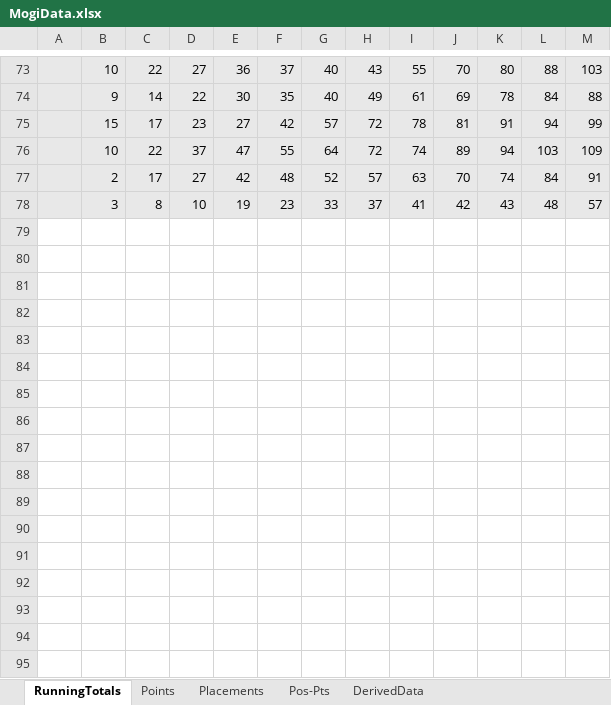
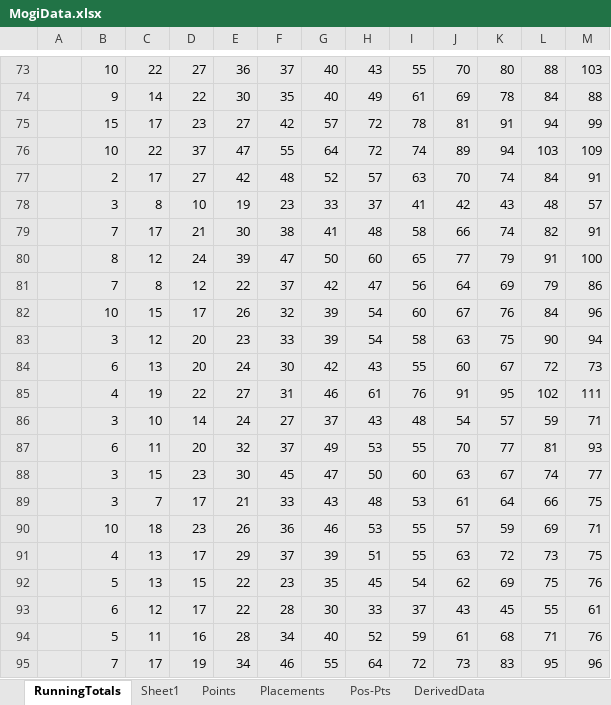
Before and after one commit to KorraOne/WebPortfolio, an Excel workbook: projects/mogiData/MogiData.xlsx, sheet RunningTotals, drawn as a sheet; only a part is shown, gaps mark what is left out; values as stored, in another font and other column widths than the file's, no borders; the diff names each change by its address in the sheet, - before the commit and + after, or states it on an @@ line.

```diff
--- a/projects/mogiData/MogiData.xlsx (sheet RunningTotals)
+++ b/projects/mogiData/MogiData.xlsx (sheet RunningTotals)
+sheet tab: Sheet1
+row 79:  | 7 | 17 | 21 | 30 | 38 | 41 | 48 | 58 | 66 | 74 | 82 | 91
+row 80:  | 8 | 12 | 24 | 39 | 47 | 50 | 60 | 65 | 77 | 79 | 91 | 100
+row 81:  | 7 | 8 | 12 | 22 | 37 | 42 | 47 | 56 | 64 | 69 | 79 | 86
+row 82:  | 10 | 15 | 17 | 26 | 32 | 39 | 54 | 60 | 67 | 76 | 84 | 96
+row 83:  | 3 | 12 | 20 | 23 | 33 | 39 | 54 | 58 | 63 | 75 | 90 | 94
+row 84:  | 6 | 13 | 20 | 24 | 30 | 42 | 43 | 55 | 60 | 67 | 72 | 73
+row 85:  | 4 | 19 | 22 | 27 | 31 | 46 | 61 | 76 | 91 | 95 | 102 | 111
+row 86:  | 3 | 10 | 14 | 24 | 27 | 37 | 43 | 48 | 54 | 57 | 59 | 71
+row 87:  | 6 | 11 | 20 | 32 | 37 | 49 | 53 | 55 | 70 | 77 | 81 | 93
+row 88:  | 3 | 15 | 23 | 30 | 45 | 47 | 50 | 60 | 63 | 67 | 74 | 77
+row 89:  | 3 | 7 | 17 | 21 | 33 | 43 | 48 | 53 | 61 | 64 | 66 | 75
+row 90:  | 10 | 18 | 23 | 26 | 36 | 46 | 53 | 55 | 57 | 59 | 69 | 71
+row 91:  | 4 | 13 | 17 | 29 | 37 | 39 | 51 | 55 | 63 | 72 | 73 | 75
+row 92:  | 5 | 13 | 15 | 22 | 23 | 35 | 45 | 54 | 62 | 69 | 75 | 76
+row 93:  | 6 | 12 | 17 | 22 | 28 | 30 | 33 | 37 | 43 | 45 | 55 | 61
+row 94:  | 5 | 11 | 16 | 28 | 34 | 40 | 52 | 59 | 61 | 68 | 71 | 76
+row 95:  | 7 | 17 | 19 | 34 | 46 | 55 | 64 | 72 | 73 | 83 | 95 | 96
```
Also changed, not shown: sheet Points, sheet Placements, sheet DerivedData, 1 other file.
